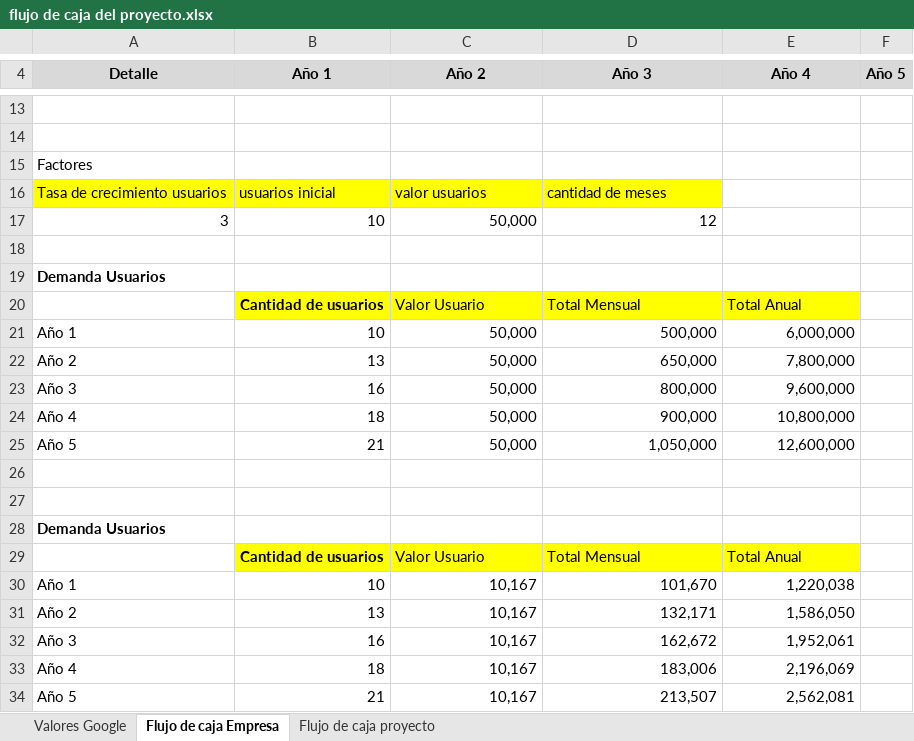
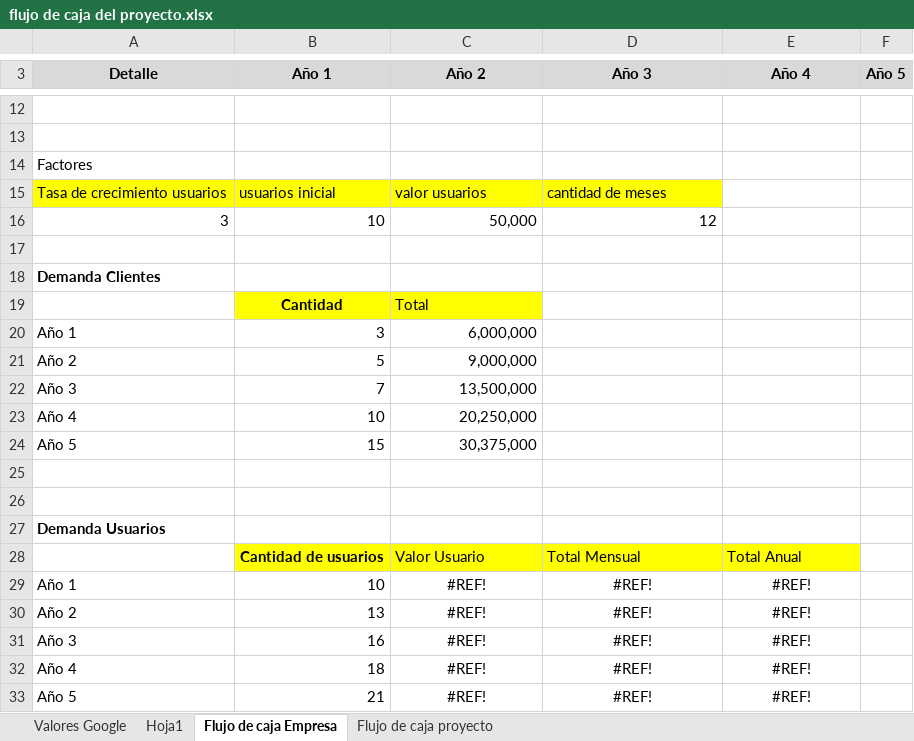
Before and after one commit to saburto/sigset, an Excel workbook: sigset/documentos/Seminario/flujo de caja del proyecto.xlsx, sheet Flujo de caja Empresa, drawn as a sheet; only a part is shown, gaps mark what is left out; values as stored, in another font and other column widths than the file's, no borders; removed rows and columns are numbered as before the commit, all else as after; the diff covers the shown part only; the diff names each change by its address in the sheet, - before the commit and + after, or states it on an @@ line.

```diff
--- a/sigset/documentos/Seminario/flujo de caja del proyecto.xlsx (sheet Flujo de caja Empresa)
+++ b/sigset/documentos/Seminario/flujo de caja del proyecto.xlsx (sheet Flujo de caja Empresa)
+sheet tab: Hoja1
-A18 (Detalle): Demanda Usuarios
+A18 (Detalle): Demanda Clientes
-row 20:  | Cantidad de usuarios | Valor Usuario | Total Mensual | Total Anual
-row 21: Año 1 | 10 | 50,000 | 500,000 | 6,000,000
-row 22: Año 2 | 13 | 50,000 | 650,000 | 7,800,000
-row 23: Año 3 | 16 | 50,000 | 800,000 | 9,600,000
-row 24: Año 4 | 18 | 50,000 | 900,000 | 10,800,000
-row 25: Año 5 | 21 | 50,000 | 1,050,000 | 12,600,000
+row 19:  | Cantidad | Total
+row 20: Año 1 | 3 | 6,000,000
+row 21: Año 2 | 5 | 9,000,000
+row 22: Año 3 | 7 | 13,500,000
+row 23: Año 4 | 10 | 20,250,000
+row 24: Año 5 | 15 | 30,375,000
-C29:C33 (Año 2): 10,167
+C29:C33 (Año 2): #REF!
-C29:E33 alignment: right
+C29:E33 alignment: center
-D29 (Año 3): 101,670
+D29 (Año 3): #REF!
-E29 (Año 4): 1,220,038
+E29 (Año 4): #REF!
-D30 (Año 3): 132,171
+D30 (Año 3): #REF!
-E30 (Año 4): 1,586,050
+E30 (Año 4): #REF!
-D31 (Año 3): 162,672
+D31 (Año 3): #REF!
-E31 (Año 4): 1,952,061
+E31 (Año 4): #REF!
-D32 (Año 3): 183,006
+D32 (Año 3): #REF!
-E32 (Año 4): 2,196,069
+E32 (Año 4): #REF!
-D33 (Año 3): 213,507
+D33 (Año 3): #REF!
-E33 (Año 4): 2,562,081
+E33 (Año 4): #REF!
```
Also changed, not shown: 6 added rows, 7 removed rows and 1 edited cell elsewhere in this sheet.
